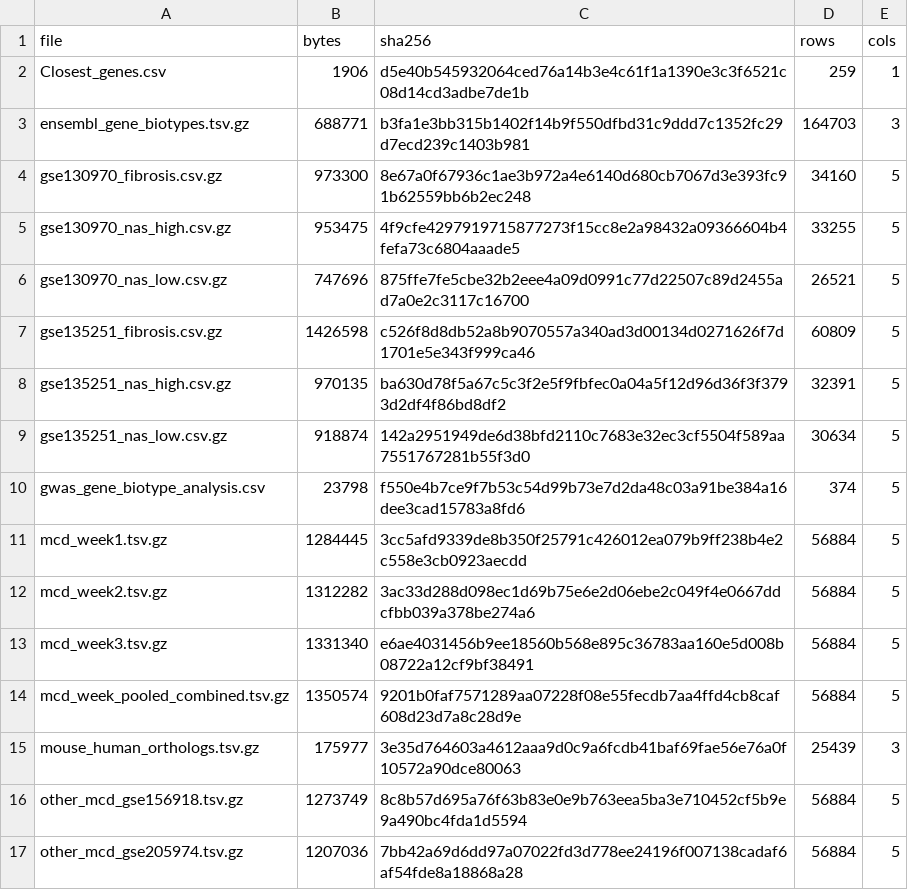
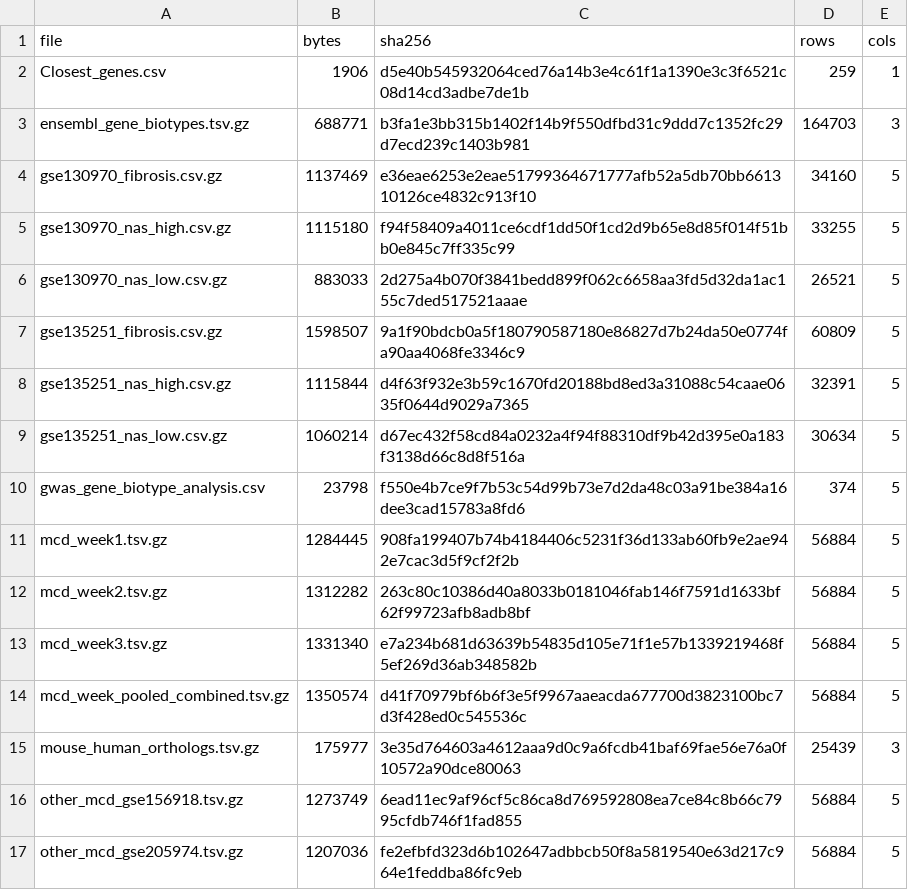
Before and after one commit to jameshyojaelee/MASLD-RNA-seq-Explorer, a TSV file: data/manifest.tsv, drawn as a sheet.

```diff
--- a/data/manifest.tsv
+++ b/data/manifest.tsv
@@ -3,15 +3,15 @@ Closest_genes.csv	1906	d5e40b545932064ced76a14b3e4c61f1a1390e3c3f6521c08d14cd3ad
 ensembl_gene_biotypes.tsv.gz	688771	b3fa1e3bb315b1402f14b9f550dfbd31c9ddd7c1352fc29d7ecd239c1403b981	164703	3
-gse130970_fibrosis.csv.gz	973300	8e67a0f67936c1ae3b972a4e6140d680cb7067d3e393fc91b62559bb6b2ec248	34160	5
-gse130970_nas_high.csv.gz	953475	4f9cfe4297919715877273f15cc8e2a98432a09366604b4fefa73c6804aaade5	33255	5
-gse130970_nas_low.csv.gz	747696	875ffe7fe5cbe32b2eee4a09d0991c77d22507c89d2455ad7a0e2c3117c16700	26521	5
-gse135251_fibrosis.csv.gz	1426598	c526f8d8db52a8b9070557a340ad3d00134d0271626f7d1701e5e343f999ca46	60809	5
-gse135251_nas_high.csv.gz	970135	ba630d78f5a67c5c3f2e5f9fbfec0a04a5f12d96d36f3f3793d2df4f86bd8df2	32391	5
-gse135251_nas_low.csv.gz	918874	142a2951949de6d38bfd2110c7683e32ec3cf5504f589aa7551767281b55f3d0	30634	5
+gse130970_fibrosis.csv.gz	1137469	e36eae6253e2eae51799364671777afb52a5db70bb661310126ce4832c913f10	34160	5
+gse130970_nas_high.csv.gz	1115180	f94f58409a4011ce6cdf1dd50f1cd2d9b65e8d85f014f51bb0e845c7ff335c99	33255	5
+gse130970_nas_low.csv.gz	883033	2d275a4b070f3841bedd899f062c6658aa3fd5d32da1ac155c7ded517521aaae	26521	5
+gse135251_fibrosis.csv.gz	1598507	9a1f90bdcb0a5f180790587180e86827d7b24da50e0774fa90aa4068fe3346c9	60809	5
+gse135251_nas_high.csv.gz	1115844	d4f63f932e3b59c1670fd20188bd8ed3a31088c54caae0635f0644d9029a7365	32391	5
+gse135251_nas_low.csv.gz	1060214	d67ec432f58cd84a0232a4f94f88310df9b42d395e0a183f3138d66c8d8f516a	30634	5
 gwas_gene_biotype_analysis.csv	23798	f550e4b7ce9f7b53c54d99b73e7d2da48c03a91be384a16dee3cad15783a8fd6	374	5
-mcd_week1.tsv.gz	1284445	3cc5afd9339de8b350f25791c426012ea079b9ff238b4e2c558e3cb0923aecdd	56884	5
-mcd_week2.tsv.gz	1312282	3ac33d288d098ec1d69b75e6e2d06ebe2c049f4e0667ddcfbb039a378be274a6	56884	5
-mcd_week3.tsv.gz	1331340	e6ae4031456b9ee18560b568e895c36783aa160e5d008b08722a12cf9bf38491	56884	5
-mcd_week_pooled_combined.tsv.gz	1350574	9201b0faf7571289aa07228f08e55fecdb7aa4ffd4cb8caf608d23d7a8c28d9e	56884	5
+mcd_week1.tsv.gz	1284445	908fa199407b74b4184406c5231f36d133ab60fb9e2ae942e7cac3d5f9cf2f2b	56884	5
+mcd_week2.tsv.gz	1312282	263c80c10386d40a8033b0181046fab146f7591d1633bf62f99723afb8adb8bf	56884	5
+mcd_week3.tsv.gz	1331340	e7a234b681d63639b54835d105e71f1e57b1339219468f5ef269d36ab348582b	56884	5
+mcd_week_pooled_combined.tsv.gz	1350574	d41f70979bf6b6f3e5f9967aaeacda677700d3823100bc7d3f428ed0c545536c	56884	5
 mouse_human_orthologs.tsv.gz	175977	3e35d764603a4612aaa9d0c9a6fcdb41baf69fae56e76a0f10572a90dce80063	25439	3
-other_mcd_gse156918.tsv.gz	1273749	8c8b57d695a76f63b83e0e9b763eea5ba3e710452cf5b9e9a490bc4fda1d5594	56884	5
-other_mcd_gse205974.tsv.gz	1207036	7bb42a69d6dd97a07022fd3d778ee24196f007138cadaf6af54fde8a18868a28	56884	5
+other_mcd_gse156918.tsv.gz	1273749	6ead11ec9af96cf5c86ca8d769592808ea7ce84c8b66c7995cfdb746f1fad855	56884	5
+other_mcd_gse205974.tsv.gz	1207036	fe2efbfd323d6b102647adbbcb50f8a5819540e63d217c964e1feddba86fc9eb	56884	5
```
Also changed, not shown: 13 other files.
